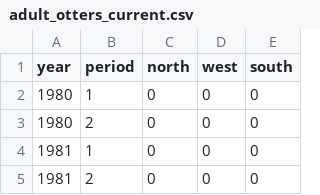
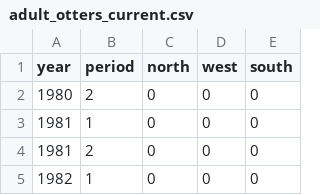
Before and after one commit to atsa-es/tvvarss, a CSV file: adult_otters_current.csv, drawn as a sheet; only a part is shown; the shorter side is filled out with more unchanged rows.

```diff
--- a/adult_otters_current.csv
+++ b/adult_otters_current.csv
@@ -1,3 +1,2 @@
 year,period,north,west,south
-1980,1,0,0,0
 1980,2,0,0,0
```
Also changed, not shown: urchin_harvest_ts.csv, 2 other files.
